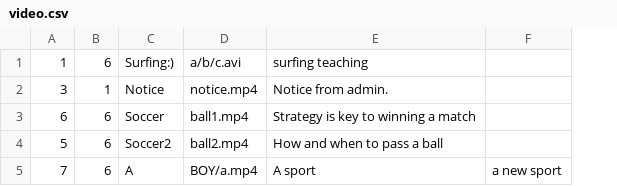
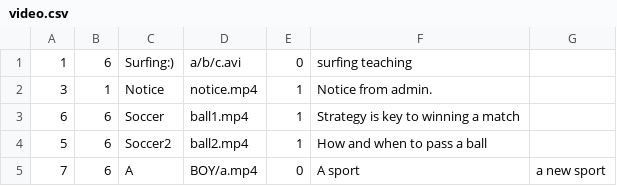
Before and after one commit to Liquidwork/Digital_gym_system, a CSV file: data/video.csv, drawn as a sheet; the diff names each change by its address in the sheet, - before the commit and + after, or states it on an @@ line.

Commit message:
fix. csv format and view count
* Now, Video csv are in newest format
* Playing video will add view

```diff
--- a/data/video.csv
+++ b/data/video.csv
+column E, rows 1-5: 0 | 1 | 1 | 1 | 0
```
Also changed, not shown: 1 other file.
